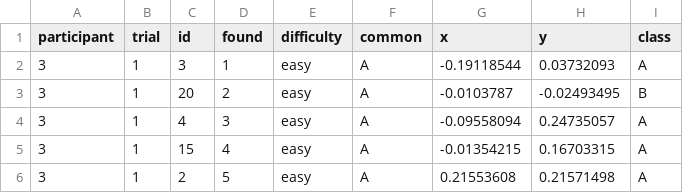
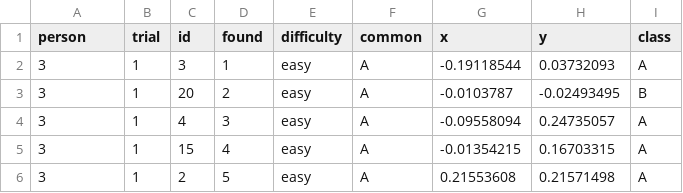
Before and after one commit to Riadsala/foraging_scarcity, a CSV file: output/polygon pilot feature conjunction/d_found.csv, drawn as a sheet; only a part is shown.

Commit message:
participant is now person

```diff
--- a/output/polygon pilot feature conjunction/d_found.csv
+++ b/output/polygon pilot feature conjunction/d_found.csv
@@ -1,2 +1,2 @@
-participant,trial,id,found,difficulty,common,x,y,class
+person,trial,id,found,difficulty,common,x,y,class
 3,1,3,1,easy,A,-0.19118544,0.03732093,A
```
Also changed, not shown: output/polygon pilot feature conjunction/d_stim.csv, 1 other file.
